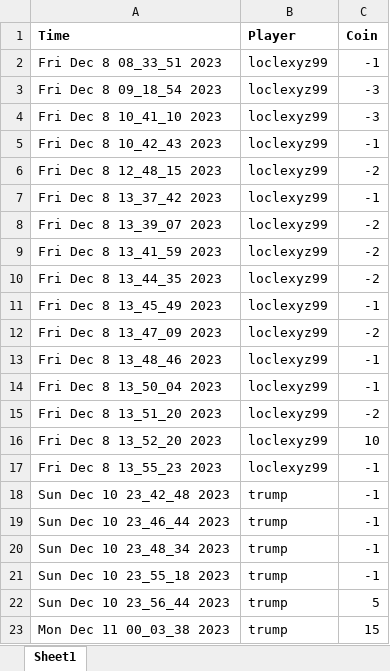
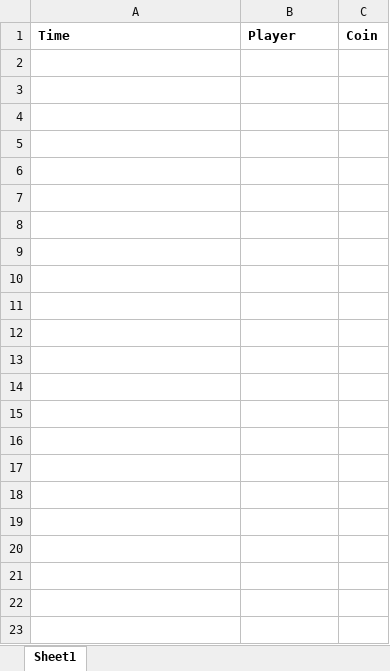
Before and after one commit to TanLocLouis/HCMUS-K23-G9-GAME, an Excel workbook: result/results.xlsx, sheet Sheet1, drawn as a sheet; values as stored, in another font and other column widths than the file's, no borders; the diff names each change by its address in the sheet, - before the commit and + after, or states it on an @@ line.

```diff
--- a/result/results.xlsx (sheet Sheet1)
+++ b/result/results.xlsx (sheet Sheet1)
-row 2: Fri Dec 8 08_33_51 2023 | loclexyz99 | -1
-row 3: Fri Dec 8 09_18_54 2023 | loclexyz99 | -3
-row 4: Fri Dec 8 10_41_10 2023 | loclexyz99 | -3
-row 5: Fri Dec 8 10_42_43 2023 | loclexyz99 | -1
-row 6: Fri Dec 8 12_48_15 2023 | loclexyz99 | -2
-row 7: Fri Dec 8 13_37_42 2023 | loclexyz99 | -1
-row 8: Fri Dec 8 13_39_07 2023 | loclexyz99 | -2
-row 9: Fri Dec 8 13_41_59 2023 | loclexyz99 | -2
-row 10: Fri Dec 8 13_44_35 2023 | loclexyz99 | -2
-row 11: Fri Dec 8 13_45_49 2023 | loclexyz99 | -1
-row 12: Fri Dec 8 13_47_09 2023 | loclexyz99 | -2
-row 13: Fri Dec 8 13_48_46 2023 | loclexyz99 | -1
-row 14: Fri Dec 8 13_50_04 2023 | loclexyz99 | -1
-row 15: Fri Dec 8 13_51_20 2023 | loclexyz99 | -2
-row 16: Fri Dec 8 13_52_20 2023 | loclexyz99 | 10
-row 17: Fri Dec 8 13_55_23 2023 | loclexyz99 | -1
-row 18: Sun Dec 10 23_42_48 2023 | trump | -1
-row 19: Sun Dec 10 23_46_44 2023 | trump | -1
-row 20: Sun Dec 10 23_48_34 2023 | trump | -1
-row 21: Sun Dec 10 23_55_18 2023 | trump | -1
-row 22: Sun Dec 10 23_56_44 2023 | trump | 5
-row 23: Mon Dec 11 00_03_38 2023 | trump | 15
```
Also changed, not shown: players.xlsx, 5 other files.
